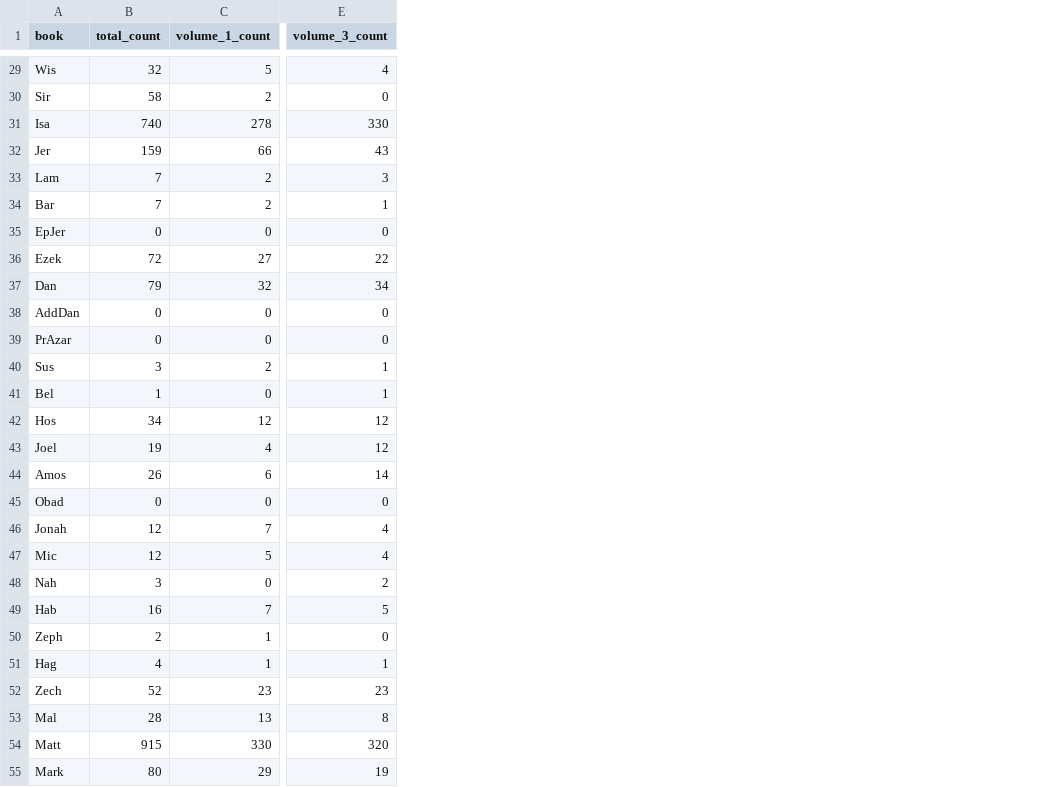
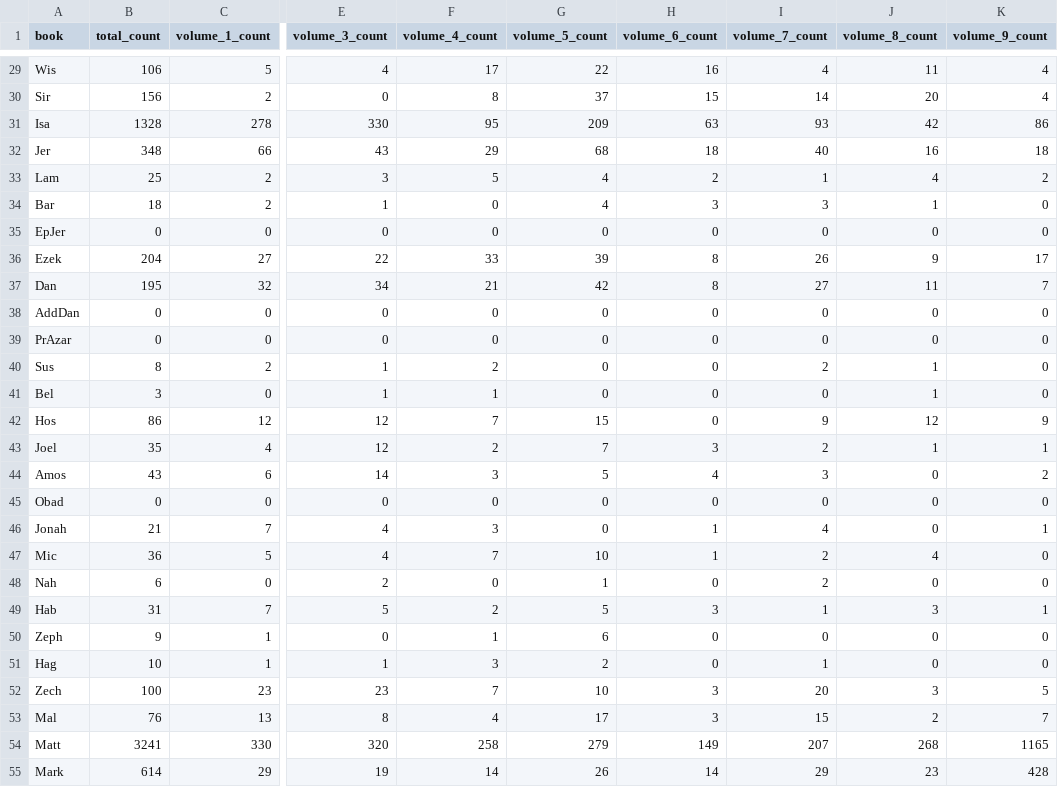
Before and after one commit to erzats/AnteNiceneFathersDataAnalysis, a CSV file: outputs/book_counts_volume_comparison.csv, drawn as a sheet; only a part is shown, gaps mark what is left out; the diff covers the shown part only; the diff names each change by its address in the sheet, - before the commit and + after, or states it on an @@ line.

Commit message:
Run analysis across all ANF volumes and add markdown report

```diff
--- a/outputs/book_counts_volume_comparison.csv
+++ b/outputs/book_counts_volume_comparison.csv
+column F (volume_4_count), rows 29-55: 17 | 8 | 95 | 29 | 5 | 0 | 0 | 33 | 21 | 0 | 0 | 2 | 1 | 7 | 2 | 3 | 0 | 3 | 7 | 0 | 2 | 1 | 3 | 7 | 4 | 258 | 14
+column G (volume_5_count), rows 29-55: 22 | 37 | 209 | 68 | 4 | 4 | 0 | 39 | 42 | 0 | 0 | 0 | 0 | 15 | 7 | 5 | 0 | 0 | 10 | 1 | 5 | 6 | 2 | 10 | 17 | 279 | 26
+column H (volume_6_count), rows 29-55: 16 | 15 | 63 | 18 | 2 | 3 | 0 | 8 | 8 | 0 | 0 | 0 | 0 | 0 | 3 | 4 | 0 | 1 | 1 | 0 | 3 | 0 | 0 | 3 | 3 | 149 | 14
+column I (volume_7_count), rows 29-55: 4 | 14 | 93 | 40 | 1 | 3 | 0 | 26 | 27 | 0 | 0 | 2 | 0 | 9 | 2 | 3 | 0 | 4 | 2 | 2 | 1 | 0 | 1 | 20 | 15 | 207 | 29
+column J (volume_8_count), rows 29-55: 11 | 20 | 42 | 16 | 4 | 1 | 0 | 9 | 11 | 0 | 0 | 1 | 1 | 12 | 1 | 0 | 0 | 0 | 4 | 0 | 3 | 0 | 0 | 3 | 2 | 268 | 23
+column K (volume_9_count), rows 29-55: 4 | 4 | 86 | 18 | 2 | 0 | 0 | 17 | 7 | 0 | 0 | 0 | 0 | 9 | 1 | 2 | 0 | 1 | 0 | 0 | 1 | 0 | 0 | 5 | 7 | 1165 | 428
-B29 (total_count): 32
+B29 (total_count): 106
-B30 (total_count): 58
+B30 (total_count): 156
-B31 (total_count): 740
+B31 (total_count): 1328
-B32 (total_count): 159
+B32 (total_count): 348
-B33 (total_count): 7
+B33 (total_count): 25
-B34 (total_count): 7
+B34 (total_count): 18
-B36 (total_count): 72
+B36 (total_count): 204
-B37 (total_count): 79
+B37 (total_count): 195
-B40 (total_count): 3
+B40 (total_count): 8
-B41 (total_count): 1
+B41 (total_count): 3
-B42 (total_count): 34
+B42 (total_count): 86
-B43 (total_count): 19
+B43 (total_count): 35
-B44 (total_count): 26
+B44 (total_count): 43
-B46 (total_count): 12
+B46 (total_count): 21
-B47 (total_count): 12
+B47 (total_count): 36
-B48 (total_count): 3
+B48 (total_count): 6
-B49 (total_count): 16
+B49 (total_count): 31
-B50 (total_count): 2
+B50 (total_count): 9
-B51 (total_count): 4
+B51 (total_count): 10
-B52 (total_count): 52
+B52 (total_count): 100
-B53 (total_count): 28
+B53 (total_count): 76
-B54 (total_count): 915
+B54 (total_count): 3241
-B55 (total_count): 80
+B55 (total_count): 614
```
Also changed, not shown: 49 edited cells elsewhere in this file, outputs/book_counts_overall.csv, outputs/parse_diagnostics.csv, 26 other files.
